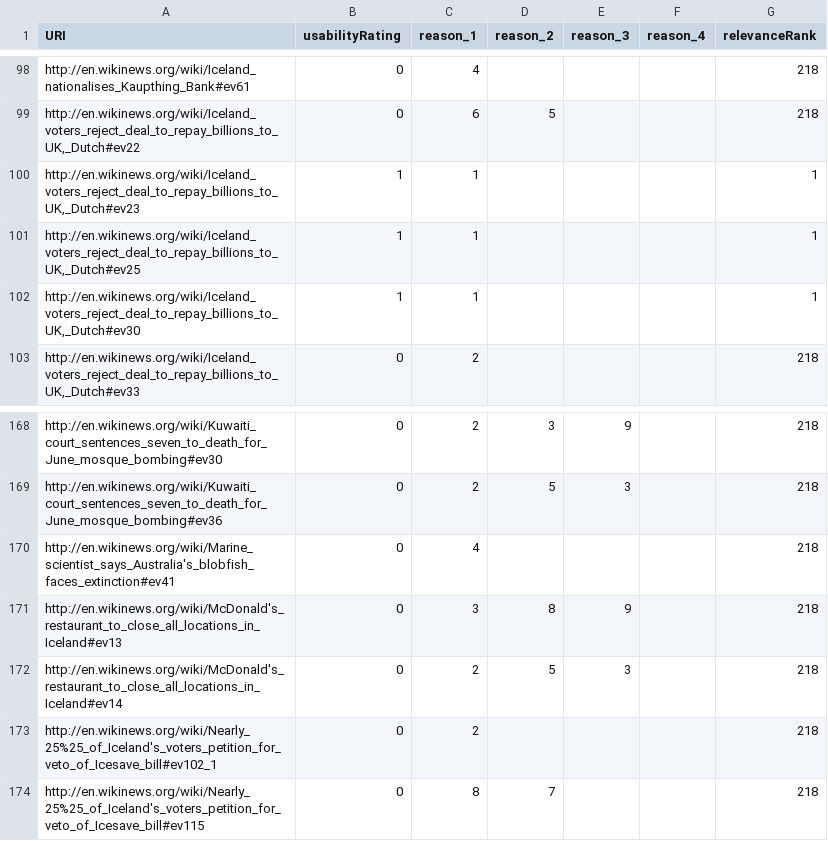
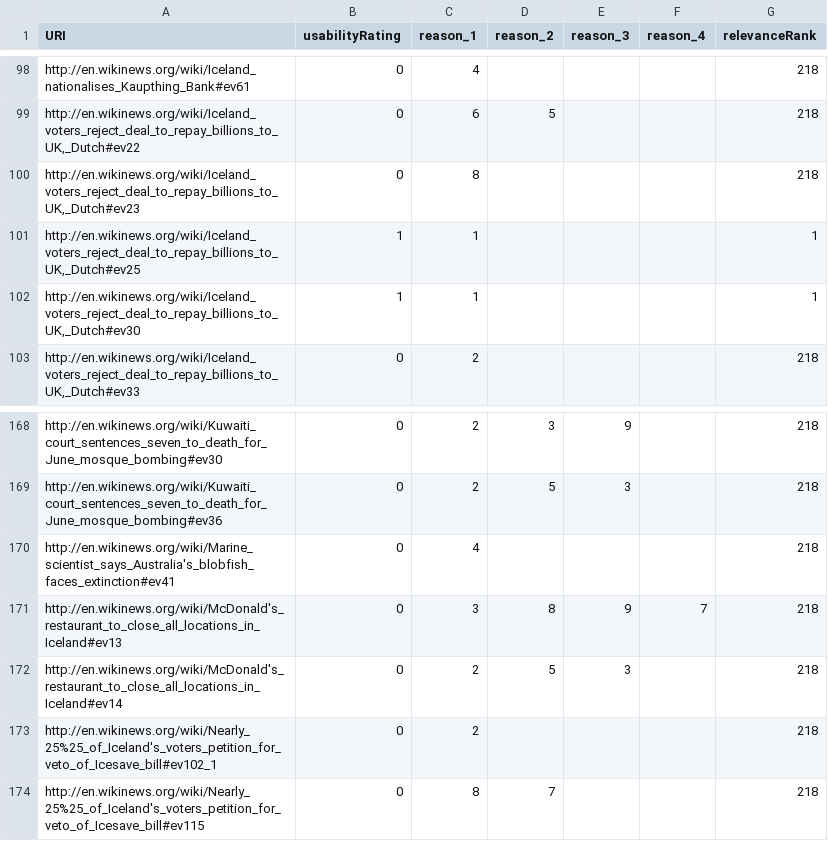
Before and after one commit to ukcvo/NewsTeller, a CSV file: resources/benchmark/queries/Iceland.csv, drawn as a sheet; only a part is shown, gaps mark what is left out.

```diff
--- a/resources/benchmark/queries/Iceland.csv
+++ b/resources/benchmark/queries/Iceland.csv
@@ -99,3 +99,3 @@
 "http://en.wikinews.org/wiki/Iceland_voters_reject_deal_to_repay_billions_to_UK,_Dutch#ev22",0,6,5,,,218
-"http://en.wikinews.org/wiki/Iceland_voters_reject_deal_to_repay_billions_to_UK,_Dutch#ev23",1,1,,,,1
+"http://en.wikinews.org/wiki/Iceland_voters_reject_deal_to_repay_billions_to_UK,_Dutch#ev23",0,8,,,,218
 "http://en.wikinews.org/wiki/Iceland_voters_reject_deal_to_repay_billions_to_UK,_Dutch#ev25",1,1,,,,1
@@ -170,3 +170,3 @@
 "http://en.wikinews.org/wiki/Marine_scientist_says_Australia's_blobfish_faces_extinction#ev41",0,4,,,,218
-"http://en.wikinews.org/wiki/McDonald's_restaurant_to_close_all_locations_in_Iceland#ev13",0,3,8,9,,218
+"http://en.wikinews.org/wiki/McDonald's_restaurant_to_close_all_locations_in_Iceland#ev13",0,3,8,9,7,218
 "http://en.wikinews.org/wiki/McDonald's_restaurant_to_close_all_locations_in_Iceland#ev14",0,2,5,3,,218
```
Also changed, not shown: resources/benchmark/queries/Berlin.csv, resources/benchmark/queries/IBM.csv, 33 other files.
